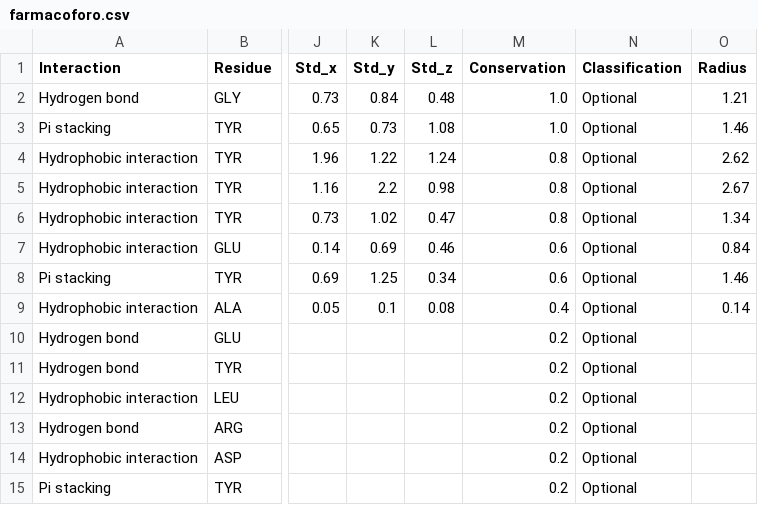
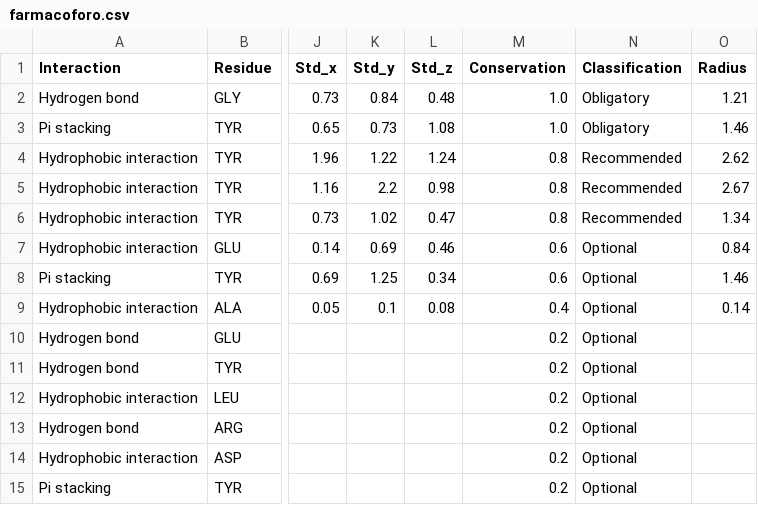
Before and after one commit to AndoniM12/PARP1-Virtual-Screening, a CSV file: results/farmacoforo.csv, drawn as a sheet; only a part is shown, gaps mark what is left out; the diff names each change by its address in the sheet, - before the commit and + after, or states it on an @@ line.

```diff
--- a/results/farmacoforo.csv
+++ b/results/farmacoforo.csv
-N2:N3 (Classification): Optional
+N2:N3 (Classification): Obligatory
-N4:N6 (Classification): Optional
+N4:N6 (Classification): Recommended
```
Also changed, not shown: 1 other file.
